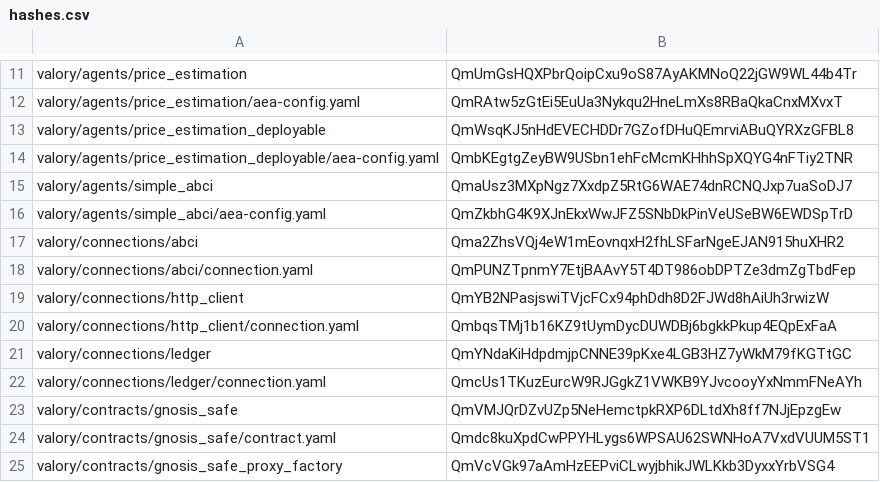
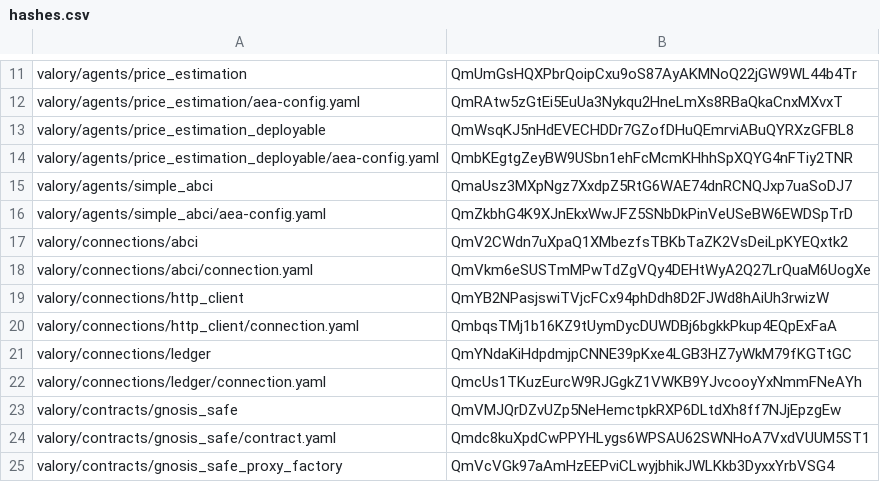
Before and after one commit to w1kke/olas-hello-world, a CSV file: packages/hashes.csv, drawn as a sheet; only a part is shown, gaps mark what is left out.

```diff
--- a/packages/hashes.csv
+++ b/packages/hashes.csv
@@ -16,4 +16,4 @@ valory/agents/simple_abci,QmaUsz3MXpNgz7XxdpZ5RtG6WAE74dnRCNQJxp7uaSoDJ7
 valory/agents/simple_abci/aea-config.yaml,QmZkbhG4K9XJnEkxWwJFZ5SNbDkPinVeUSeBW6EWDSpTrD
-valory/connections/abci,Qma2ZhsVQj4eW1mEovnqxH2fhLSFarNgeEJAN915huXHR2
-valory/connections/abci/connection.yaml,QmPUNZTpnmY7EtjBAAvY5T4DT986obDPTZe3dmZgTbdFep
+valory/connections/abci,QmV2CWdn7uXpaQ1XMbezfsTBKbTaZK2VsDeiLpKYEQxtk2
+valory/connections/abci/connection.yaml,QmVkm6eSUSTmMPwTdZgVQy4DEHtWyA2Q27LrQuaM6UogXe
 valory/connections/http_client,QmYB2NPasjswiTVjcFCx94phDdh8D2FJWd8hAiUh3rwizW
```
Also changed, not shown: 2 other files.
